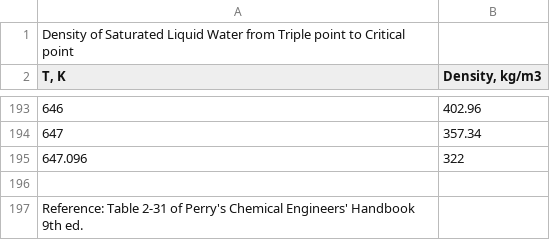
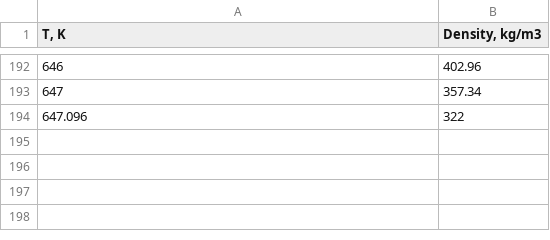
Before and after one commit to dreamdith/DS100-3, a CSV file: density_of_water.csv, drawn as a sheet; only a part is shown, gaps mark what is left out; the diff names each change by its address in the sheet, - before the commit and + after, or states it on an @@ line.

Commit message:
Add files via upload

```diff
--- a/density_of_water.csv
+++ b/density_of_water.csv
-row 1: Density of Saturated Liquid Water from Triple point to Critical point
-row 196: (empty)
-row 197: Reference: Table 2-31 of Perry's Chemical Engineers' Handbook 9th ed.
```
